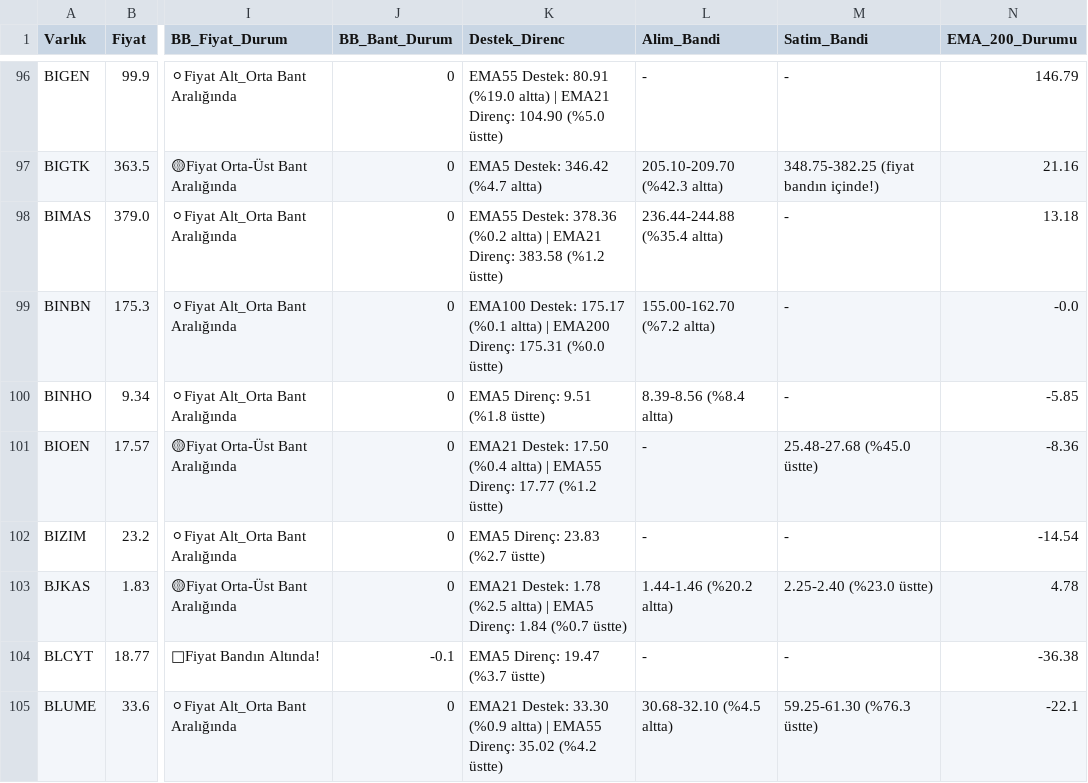
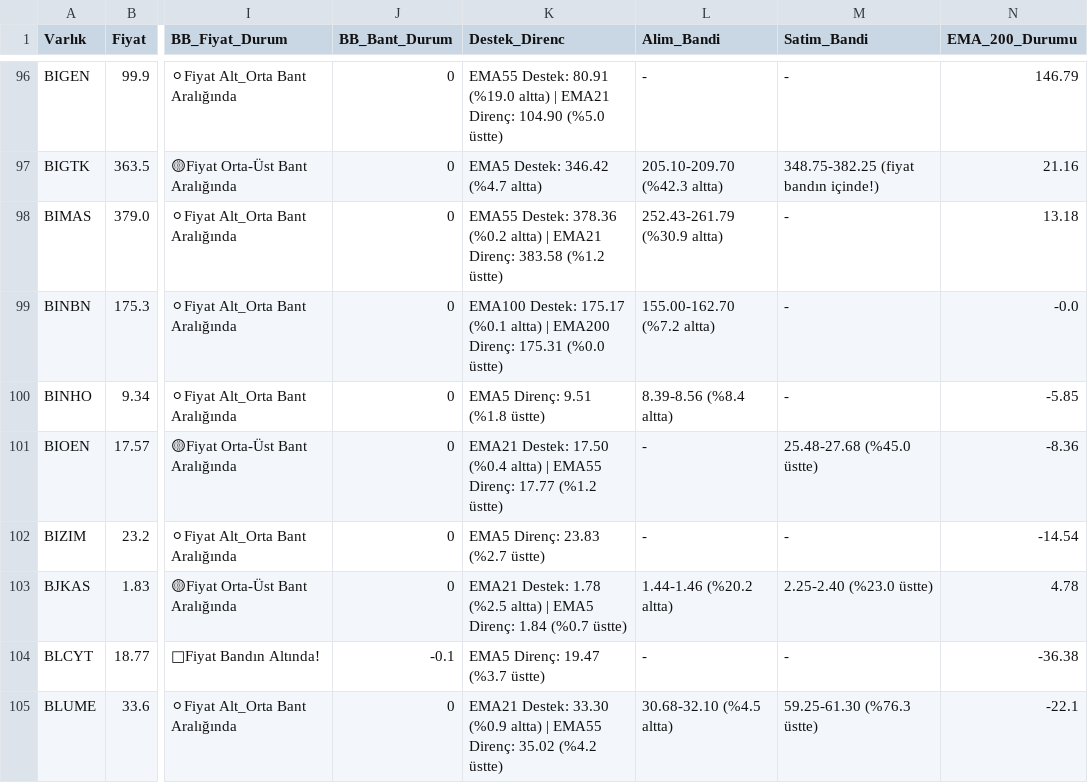
Before and after one commit to Enesaksan/financial_analysis, a CSV file: raporlar/BIST_BIST_TUM_Daily_latest.csv, drawn as a sheet; only a part is shown, gaps mark what is left out; the diff names each change by its address in the sheet, - before the commit and + after, or states it on an @@ line.

```diff
--- a/raporlar/BIST_BIST_TUM_Daily_latest.csv
+++ b/raporlar/BIST_BIST_TUM_Daily_latest.csv
-L98 (Alim_Bandi): 236.44-244.88 (%35.4 altta)
+L98 (Alim_Bandi): 252.43-261.79 (%30.9 altta)
```
Also changed, not shown: raporlar/ABD_Daily_latest.csv, raporlar/BIST FAVORILER_Daily_latest.csv, 9 other files.
